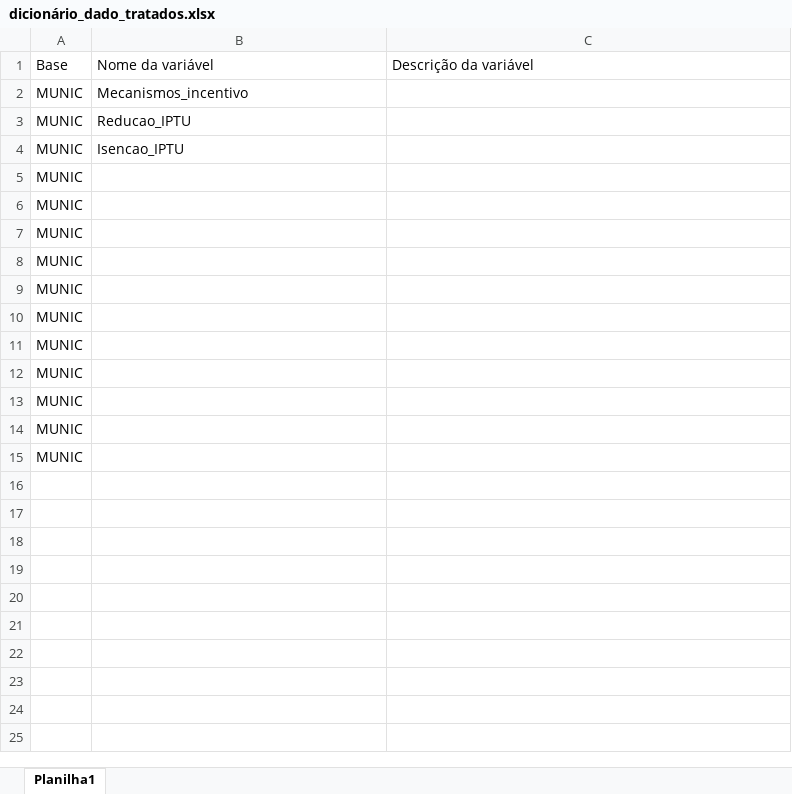
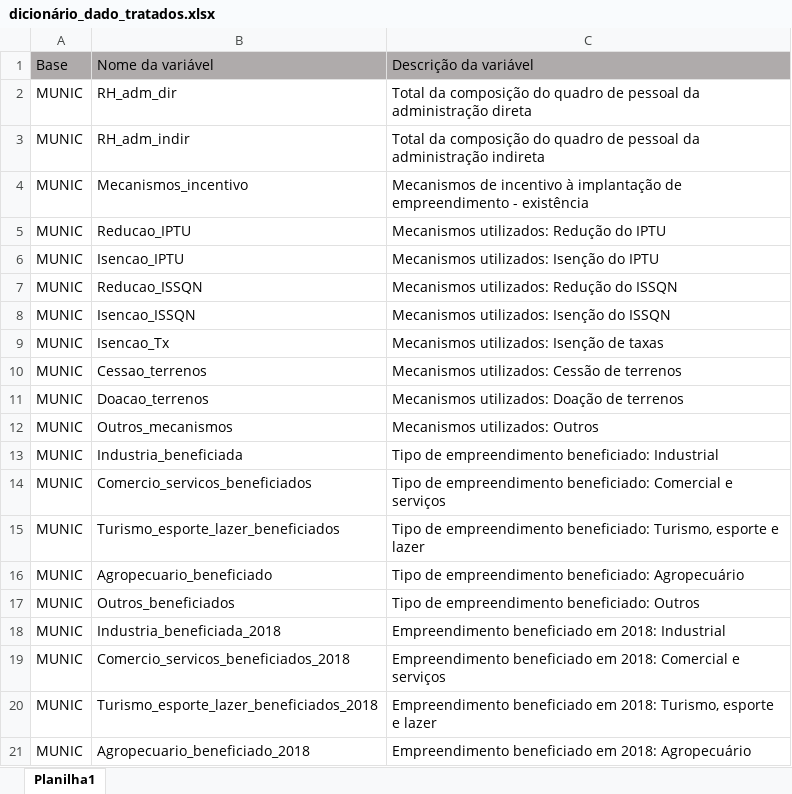
Before and after one commit to daianemartinst/lapei, an Excel workbook: 05_bases_FP/01_script/01_dados_tratados/dicionário_dado_tratados.xlsx, sheet Planilha1, drawn as a sheet; only a part is shown; values as stored, in another font and other column widths than the file's, no borders; addresses are those after the commit; the diff covers the shown part only; the diff names each change by its address in the sheet, - before the commit and + after, or states it on an @@ line.

```diff
--- a/05_bases_FP/01_script/01_dados_tratados/dicionário_dado_tratados.xlsx (sheet Planilha1)
+++ b/05_bases_FP/01_script/01_dados_tratados/dicionário_dado_tratados.xlsx (sheet Planilha1)
-A1:C1 fill: none
+A1:C1 fill: #AFABAB
+row 2: MUNIC | RH_adm_dir | Total da composição do quadro de pessoal da administração direta
+row 3: MUNIC | RH_adm_indir | Total da composição do quadro de pessoal da administração indireta
-C4: (empty)
+C4: Mecanismos de incentivo à implantação de empreendimento - existência
-C5: (empty)
+C5: Mecanismos utilizados: Redução do IPTU
-C6: (empty)
+C6: Mecanismos utilizados: Isenção do IPTU
-B7: (empty)
+B7: Reducao_ISSQN
-C7: (empty)
+C7: Mecanismos utilizados: Redução do ISSQN
-B8: (empty)
+B8: Isencao_ISSQN
-C8: (empty)
+C8: Mecanismos utilizados: Isenção do ISSQN
-B9: (empty)
+B9: Isencao_Tx
-C9: (empty)
+C9: Mecanismos utilizados: Isenção de taxas
-B10: (empty)
+B10: Cessao_terrenos
-C10: (empty)
+C10: Mecanismos utilizados: Cessão de terrenos
-B11: (empty)
+B11: Doacao_terrenos
-C11: (empty)
+C11: Mecanismos utilizados: Doação de terrenos
-B12: (empty)
+B12: Outros_mecanismos
-C12: (empty)
+C12: Mecanismos utilizados: Outros
-B13: (empty)
+B13: Industria_beneficiada
-C13: (empty)
+C13: Tipo de empreendimento beneficiado: Industrial
-B14: (empty)
+B14: Comercio_servicos_beneficiados
-C14: (empty)
+C14: Tipo de empreendimento beneficiado: Comercial e serviços
-B15: (empty)
+B15: Turismo_esporte_lazer_beneficiados
-C15: (empty)
+C15: Tipo de empreendimento beneficiado: Turismo, esporte e lazer
-B16: (empty)
+B16: Agropecuario_beneficiado
-C16: (empty)
+C16: Tipo de empreendimento beneficiado: Agropecuário
-B17: (empty)
+B17: Outros_beneficiados
-C17: (empty)
+C17: Tipo de empreendimento beneficiado: Outros
+row 18: MUNIC | Industria_beneficiada_2018 | Empreendimento beneficiado em 2018: Industrial
+row 19: MUNIC | Comercio_servicos_beneficiados_2018 | Empreendimento beneficiado em 2018: Comercial e serviços
+row 20: MUNIC | Turismo_esporte_lazer_beneficiados_2018 | Empreendimento beneficiado em 2018: Turismo, esporte e lazer
+row 21: MUNIC | Agropecuario_beneficiado_2018 | Empreendimento beneficiado em 2018: Agropecuário
```
Also changed, not shown: 100 added rows elsewhere in this sheet, 1 other file.
